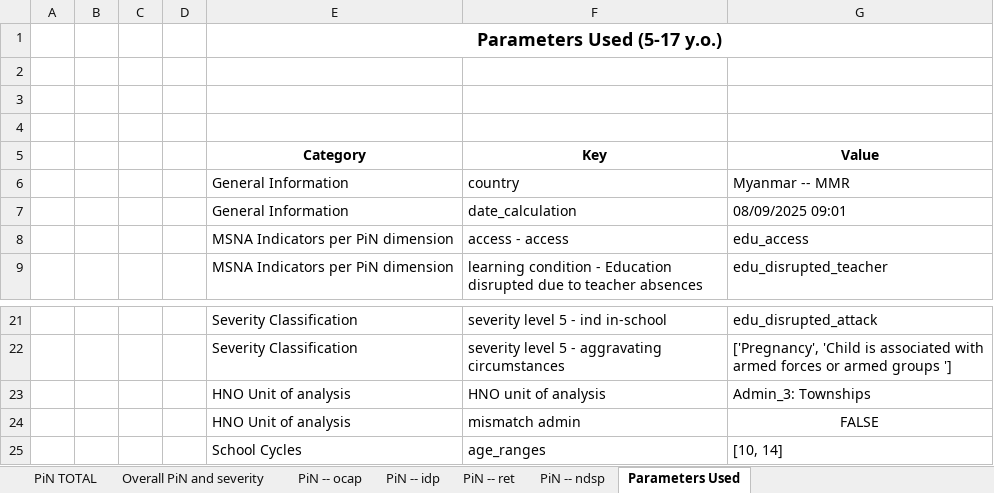
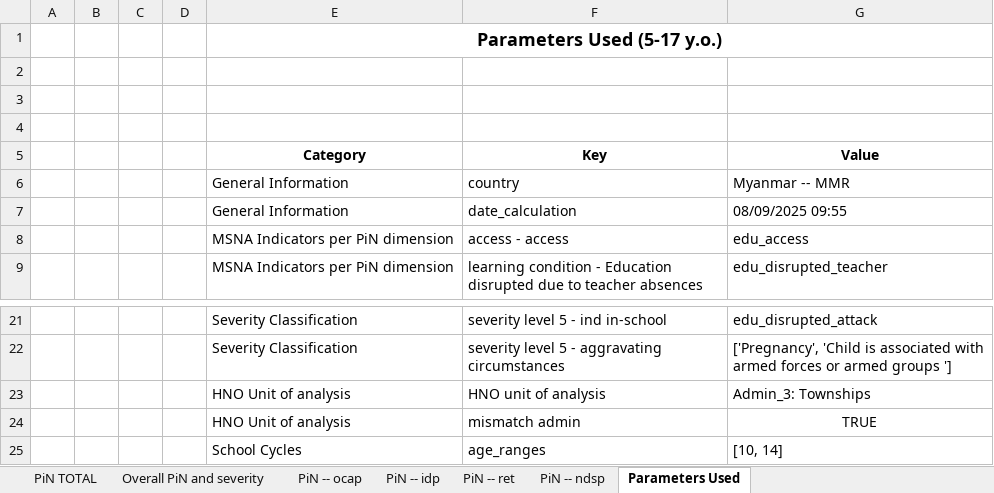
Before and after one commit to martivit/pin-calculation-app, an Excel workbook: platform_PiN_output/Myanmar___MMR/PiN_results_Myanmar___MMR_0908_09AM.xlsx, sheet Parameters Used, drawn as a sheet; only a part is shown, gaps mark what is left out; values as stored, in another font and other column widths than the file's, no borders; the diff names each change by its address in the sheet, - before the commit and + after, or states it on an @@ line.

```diff
--- a/platform_PiN_output/Myanmar___MMR/PiN_results_Myanmar___MMR_0908_09AM.xlsx (sheet Parameters Used)
+++ b/platform_PiN_output/Myanmar___MMR/PiN_results_Myanmar___MMR_0908_09AM.xlsx (sheet Parameters Used)
-G7 (Value): 08/09/2025 09:01
+G7 (Value): 08/09/2025 09:55
-G24 (Value): FALSE
+G24 (Value): TRUE
```
Also changed, not shown: sheet PiN -- ocap, sheet Overall PiN and severity, sheet PiN -- idp, sheet PiN -- ret, sheet PiN -- ndsp, sheet PiN TOTAL.
